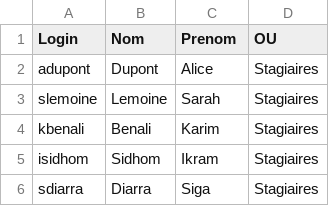
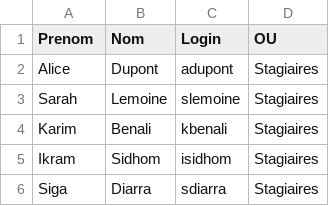
Before and after one commit to CollegeBoreal/INF1084-202-25A-03, a CSV file: 2.Utilisateurs/300141716/UsersSimules.csv, drawn as a sheet.

```diff
--- a/2.Utilisateurs/300141716/UsersSimules.csv
+++ b/2.Utilisateurs/300141716/UsersSimules.csv
@@ -1,6 +1,6 @@
-"Login","Nom","Prenom","OU"
-"adupont","Dupont","Alice","Stagiaires"
-"slemoine","Lemoine","Sarah","Stagiaires"
-"kbenali","Benali","Karim","Stagiaires"
-"isidhom","Sidhom","Ikram","Stagiaires"
-"sdiarra","Diarra","Siga","Stagiaires"
+"Prenom","Nom","Login","OU"
+"Alice","Dupont","adupont","Stagiaires"
+"Sarah","Lemoine","slemoine","Stagiaires"
+"Karim","Benali","kbenali","Stagiaires"
+"Ikram","Sidhom","isidhom","Stagiaires"
+"Siga","Diarra","sdiarra","Stagiaires"
```
Also changed, not shown: 2.Utilisateurs/300148450/UsersSimules.csv, 8 other files.
